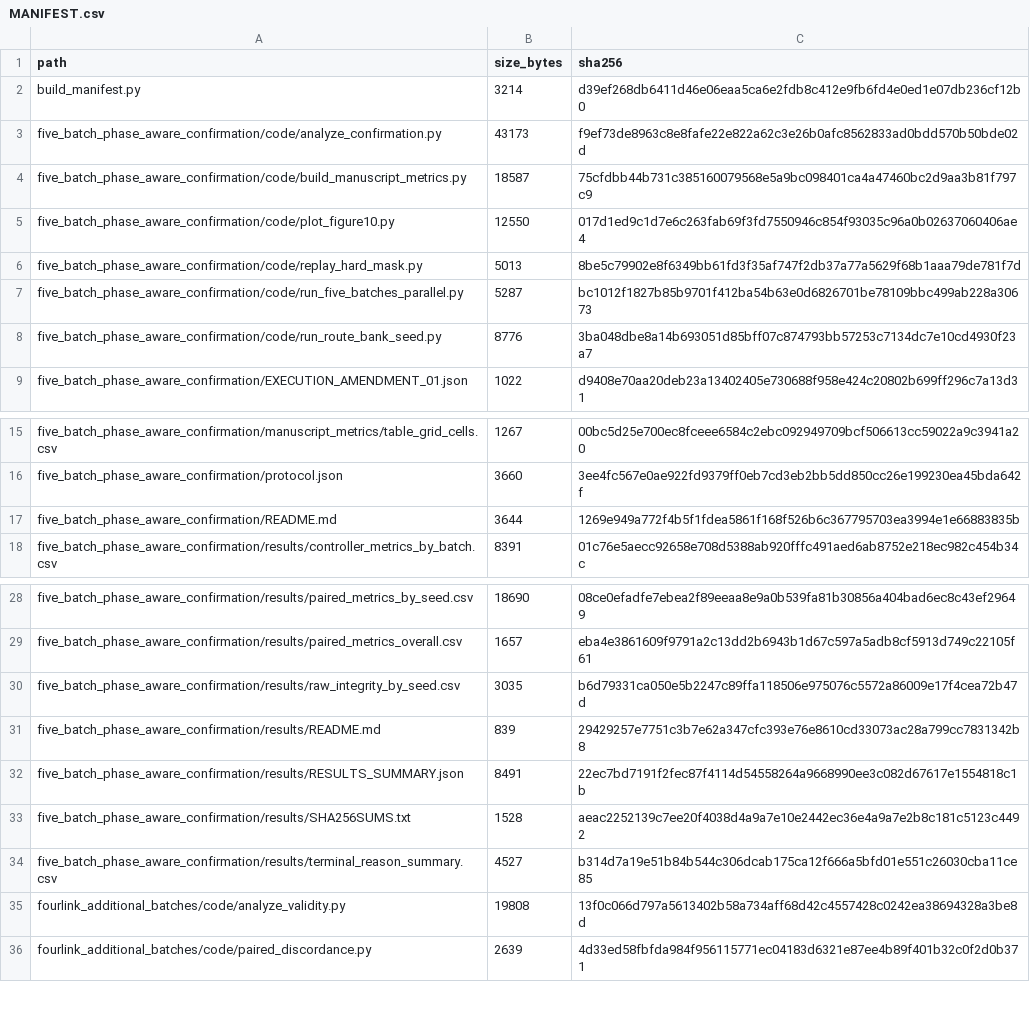
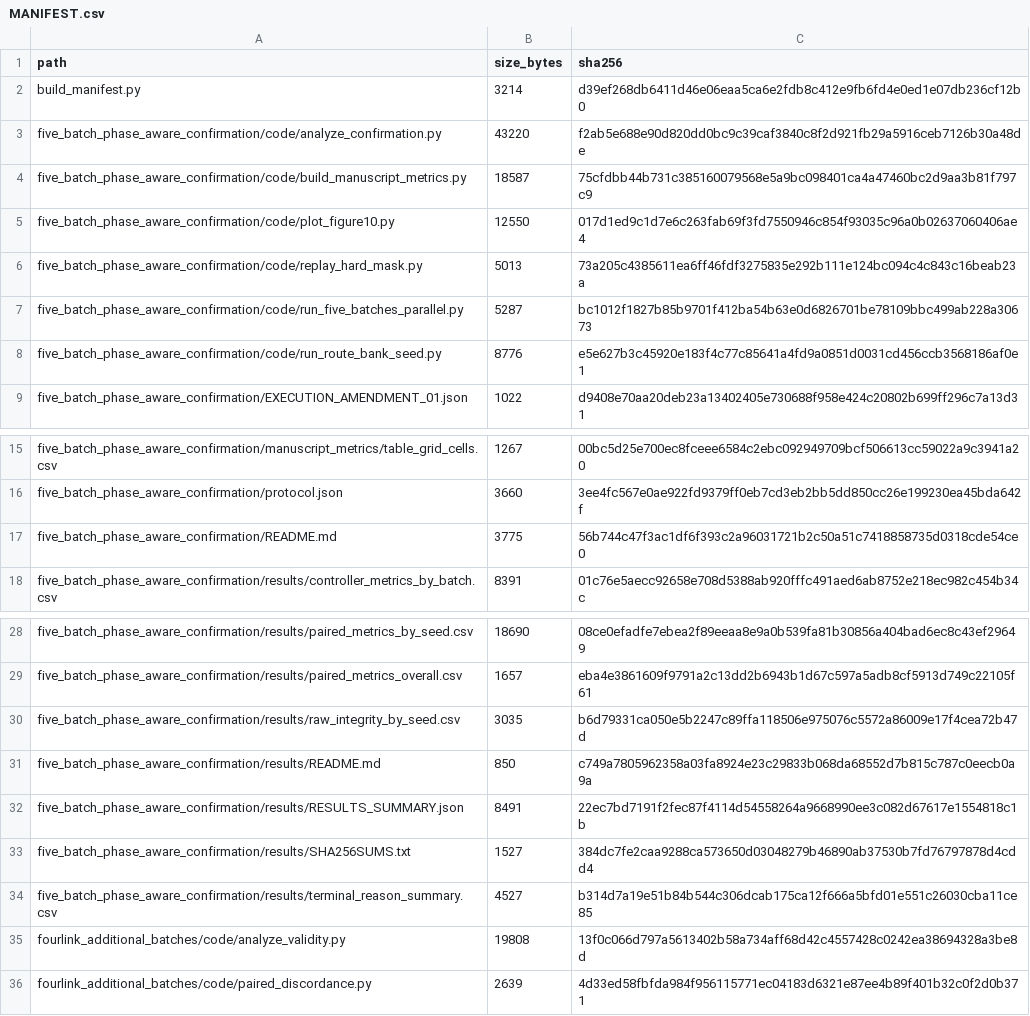
Before and after one commit to QTQT233/Sign-Constrained-Reinforcement-Learning-for-Energy-Efficient-Bipedal-Foot-Placement, a CSV file: supplementary/S4/MANIFEST.csv, drawn as a sheet; only a part is shown, gaps mark what is left out.

```diff
--- a/supplementary/S4/MANIFEST.csv
+++ b/supplementary/S4/MANIFEST.csv
@@ -2,8 +2,8 @@ path,size_bytes,sha256
 build_manifest.py,3214,d39ef268db6411d46e06eaa5ca6e2fdb8c412e9fb6fd4e0ed1e07db236cf12b0
-five_batch_phase_aware_confirmation/code/analyze_confirmation.py,43173,f9ef73de8963c8e8fafe22e822a62c3e26b0afc8562833ad0bdd570b50bde02d
+five_batch_phase_aware_confirmation/code/analyze_confirmation.py,43220,f2ab5e688e90d820dd0bc9c39caf3840c8f2d921fb29a5916ceb7126b30a48de
 five_batch_phase_aware_confirmation/code/build_manuscript_metrics.py,18587,75cfdbb44b731c385160079568e5a9bc098401ca4a47460bc2d9aa3b81f797c9
 five_batch_phase_aware_confirmation/code/plot_figure10.py,12550,017d1ed9c1d7e6c263fab69f3fd7550946c854f93035c96a0b02637060406ae4
-five_batch_phase_aware_confirmation/code/replay_hard_mask.py,5013,8be5c79902e8f6349bb61fd3f35af747f2db37a77a5629f68b1aaa79de781f7d
+five_batch_phase_aware_confirmation/code/replay_hard_mask.py,5013,73a205c4385611ea6ff46fdf3275835e292b111e124bc094c4c843c16beab23a
 five_batch_phase_aware_confirmation/code/run_five_batches_parallel.py,5287,bc1012f1827b85b9701f412ba54b63e0d6826701be78109bbc499ab228a30673
-five_batch_phase_aware_confirmation/code/run_route_bank_seed.py,8776,3ba048dbe8a14b693051d85bff07c874793bb57253c7134dc7e10cd4930f23a7
+five_batch_phase_aware_confirmation/code/run_route_bank_seed.py,8776,e5e627b3c45920e183f4c77c85641a4fd9a0851d0031cd456ccb3568186af0e1
 five_batch_phase_aware_confirmation/EXECUTION_AMENDMENT_01.json,1022,d9408e70aa20deb23a13402405e730688f958e424c20802b699ff296c7a13d31
@@ -16,3 +16,3 @@ five_batch_phase_aware_confirmation/manuscript_metrics/table_grid_cells.csv,1267
 five_batch_phase_aware_confirmation/protocol.json,3660,3ee4fc567e0ae922fd9379ff0eb7cd3eb2bb5dd850cc26e199230ea45bda642f
-five_batch_phase_aware_confirmation/README.md,3644,1269e949a772f4b5f1fdea5861f168f526b6c367795703ea3994e1e66883835b
+five_batch_phase_aware_confirmation/README.md,3775,56b744c47f3ac1df6f393c2a96031721b2c50a51c7418858735d0318cde54ce0
 five_batch_phase_aware_confirmation/results/controller_metrics_by_batch.csv,8391,01c76e5aecc92658e708d5388ab920fffc491aed6ab8752e218ec982c454b34c
@@ -30,5 +30,5 @@ five_batch_phase_aware_confirmation/results/paired_metrics_overall.csv,1657,eba4
 five_batch_phase_aware_confirmation/results/raw_integrity_by_seed.csv,3035,b6d79331ca050e5b2247c89ffa118506e975076c5572a86009e17f4cea72b47d
-five_batch_phase_aware_confirmation/results/README.md,839,29429257e7751c3b7e62a347cfc393e76e8610cd33073ac28a799cc7831342b8
+five_batch_phase_aware_confirmation/results/README.md,850,c749a7805962358a03fa8924e23c29833b068da68552d7b815c787c0eecb0a9a
 five_batch_phase_aware_confirmation/results/RESULTS_SUMMARY.json,8491,22ec7bd7191f2fec87f4114d54558264a9668990ee3c082d67617e1554818c1b
-five_batch_phase_aware_confirmation/results/SHA256SUMS.txt,1528,aeac2252139c7ee20f4038d4a9a7e10e2442ec36e4a9a7e2b8c181c5123c4492
+five_batch_phase_aware_confirmation/results/SHA256SUMS.txt,1527,384dc7fe2caa9288ca573650d03048279b46890ab37530b7fd76797878d4cdd4
 five_batch_phase_aware_confirmation/results/terminal_reason_summary.csv,4527,b314d7a19e51b84b544c306dcab175ca12f666a5bfd01e551c26030cba11ce85
```
Also changed, not shown: MANIFEST.csv, 11 other files.
